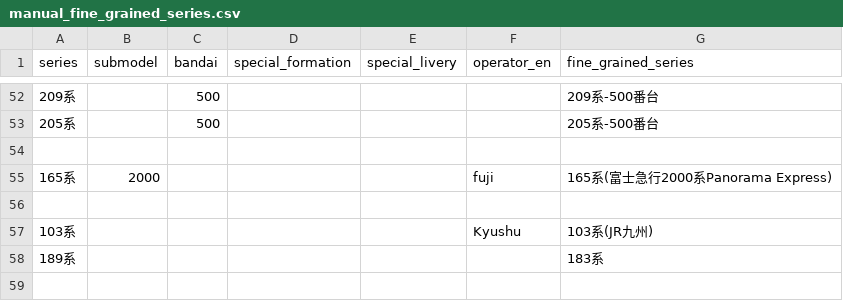
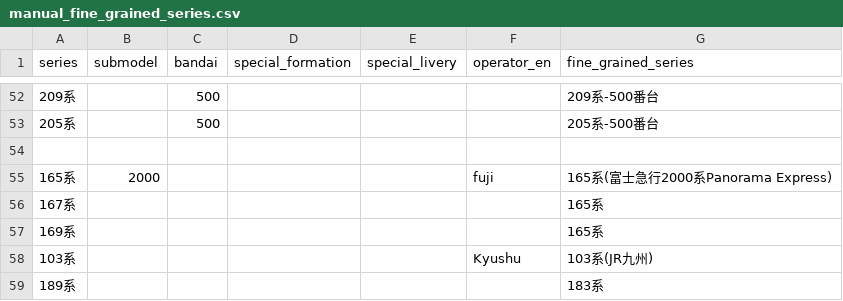
Before and after one commit to wakareeru-team/wakareeru, a CSV file: config/manual_fine_grained_series.csv, drawn as a sheet; only a part is shown, gaps mark what is left out; the diff names each change by its address in the sheet, - before the commit and + after, or states it on an @@ line.

Commit message:
Merge 165

```diff
--- a/config/manual_fine_grained_series.csv
+++ b/config/manual_fine_grained_series.csv
-row 56: (empty)
+row 56: 167系 |  |  |  |  |  | 165系
+row 57: 169系 |  |  |  |  |  | 165系
```
